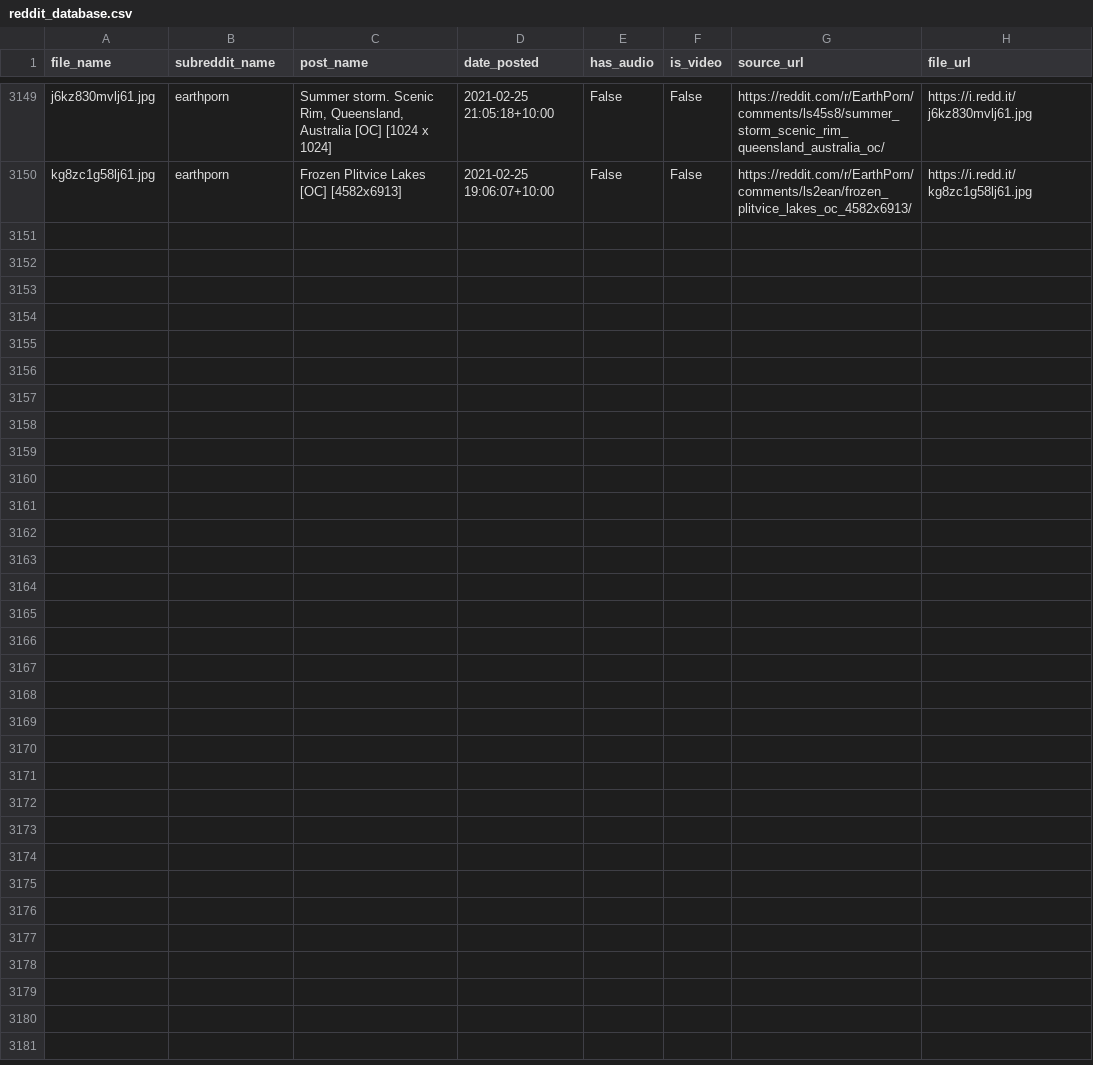
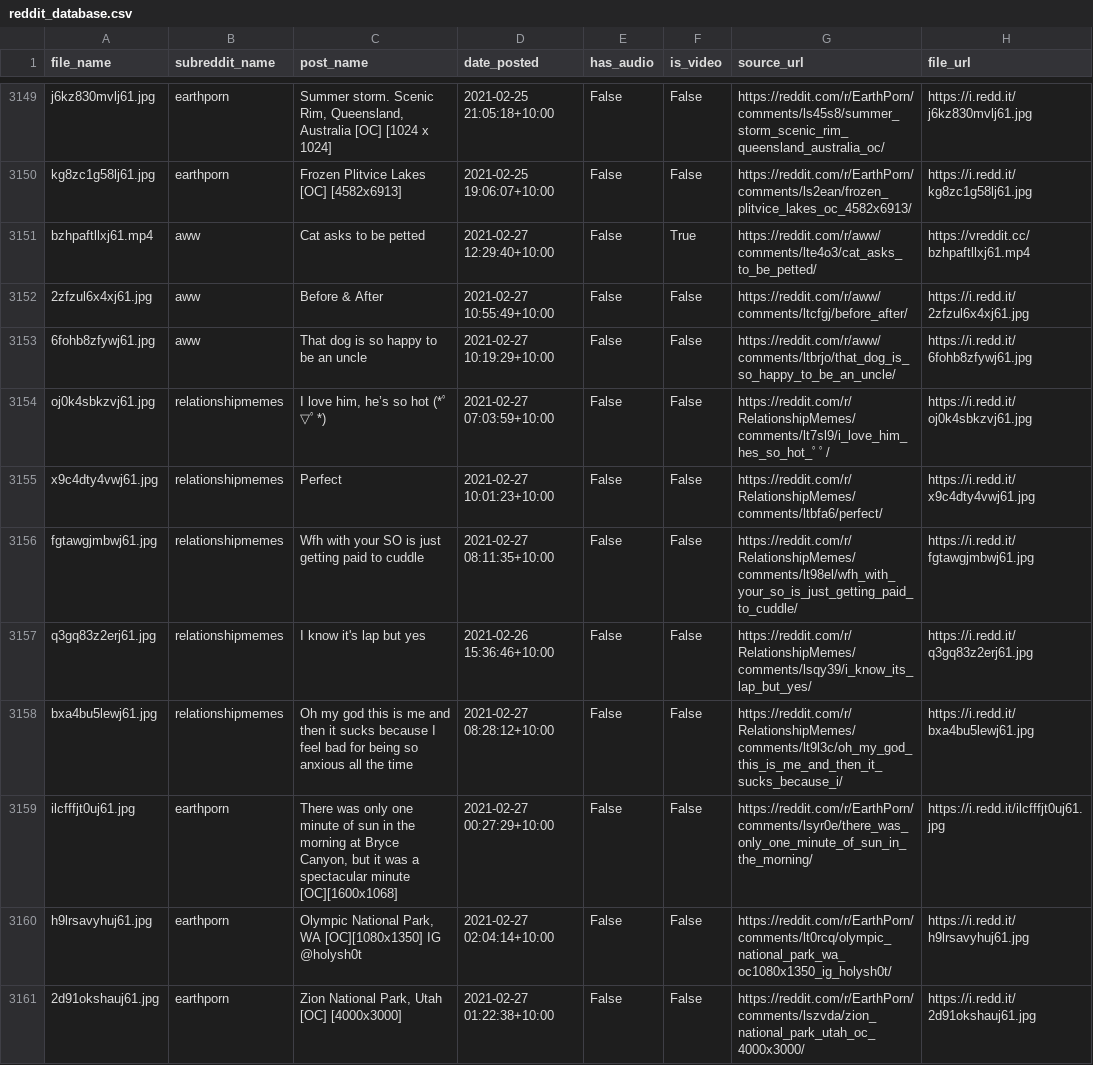
Before and after one commit to atindersanghera/atindersanghera.github.io, a CSV file: assets/images/scrape_file_collection/reddit_database.csv, drawn as a sheet; only a part is shown, gaps mark what is left out.

Commit message:
maps and image update:  Sat 27/02 - 17:29

```diff
--- a/assets/images/scrape_file_collection/reddit_database.csv
+++ b/assets/images/scrape_file_collection/reddit_database.csv
@@ -3150 +3150,12 @@ j6kz830mvlj61.jpg,earthporn,"Summer storm. Scenic Rim, Queensland, Australia [OC
 kg8zc1g58lj61.jpg,earthporn,Frozen Plitvice Lakes [OC] [4582x6913],2021-02-25 19:06:07+10:00,False,False,https://reddit.com/r/EarthPorn/comments/ls2ean/frozen_plitvice_lakes_oc_4582x6913/,https://i.redd.it/kg8zc1g58lj61.jpg
+bzhpaftllxj61.mp4,aww,Cat asks to be petted,2021-02-27 12:29:40+10:00,False,True,https://reddit.com/r/aww/comments/lte4o3/cat_asks_to_be_petted/,https://vreddit.cc/bzhpaftllxj61.mp4
+2zfzul6x4xj61.jpg,aww,Before & After,2021-02-27 10:55:49+10:00,False,False,https://reddit.com/r/aww/comments/ltcfgj/before_after/,https://i.redd.it/2zfzul6x4xj61.jpg
+6fohb8zfywj61.jpg,aww,That dog is so happy to be an uncle,2021-02-27 10:19:29+10:00,False,False,https://reddit.com/r/aww/comments/ltbrjo/that_dog_is_so_happy_to_be_an_uncle/,https://i.redd.it/6fohb8zfywj61.jpg
+oj0k4sbkzvj61.jpg,relationshipmemes,"I love him, he’s so hot (*ﾟ▽ﾟ*)",2021-02-27 07:03:59+10:00,False,False,https://reddit.com/r/RelationshipMemes/comments/lt7sl9/i_love_him_hes_so_hot_ﾟﾟ/,https://i.redd.it/oj0k4sbkzvj61.jpg
+x9c4dty4vwj61.jpg,relationshipmemes,Perfect,2021-02-27 10:01:23+10:00,False,False,https://reddit.com/r/RelationshipMemes/comments/ltbfa6/perfect/,https://i.redd.it/x9c4dty4vwj61.jpg
+fgtawgjmbwj61.jpg,relationshipmemes,Wfh with your SO is just getting paid to cuddle,2021-02-27 08:11:35+10:00,False,False,https://reddit.com/r/RelationshipMemes/comments/lt98el/wfh_with_your_so_is_just_getting_paid_to_cuddle/,https://i.redd.it/fgtawgjmbwj61.jpg
+q3gq83z2erj61.jpg,relationshipmemes,I know it's lap but yes,2021-02-26 15:36:46+10:00,False,False,https://reddit.com/r/RelationshipMemes/comments/lsqy39/i_know_its_lap_but_yes/,https://i.redd.it/q3gq83z2erj61.jpg
+bxa4bu5lewj61.jpg,relationshipmemes,Oh my god this is me and then it sucks because I feel bad for being so anxious all the time,2021-02-27 08:28:12+10:00,False,False,https://reddit.com/r/RelationshipMemes/comments/lt9l3c/oh_my_god_this_is_me_and_then_it_sucks_because_i/,https://i.redd.it/bxa4bu5lewj61.jpg
+ilcfffjt0uj61.jpg,earthporn,"There was only one minute of sun in the morning at Bryce Canyon, but it was a spectacular minute [OC][1600x1068]",2021-02-27 00:27:29+10:00,False,False,https://reddit.com/r/EarthPorn/comments/lsyr0e/there_was_only_one_minute_of_sun_in_the_morning/,https://i.redd.it/ilcfffjt0uj61.jpg
+h9lrsavyhuj61.jpg,earthporn,"Olympic National Park, WA [OC][1080x1350] IG @holysh0t",2021-02-27 02:04:14+10:00,False,False,https://reddit.com/r/EarthPorn/comments/lt0rcq/olympic_national_park_wa_oc1080x1350_ig_holysh0t/,https://i.redd.it/h9lrsavyhuj61.jpg
+2d91okshauj61.jpg,earthporn,"Zion National Park, Utah [OC] [4000x3000]",2021-02-27 01:22:38+10:00,False,False,https://reddit.com/r/EarthPorn/comments/lszvda/zion_national_park_utah_oc_4000x3000/,https://i.redd.it/2d91okshauj61.jpg
```
Also changed, not shown: 8 other files.
